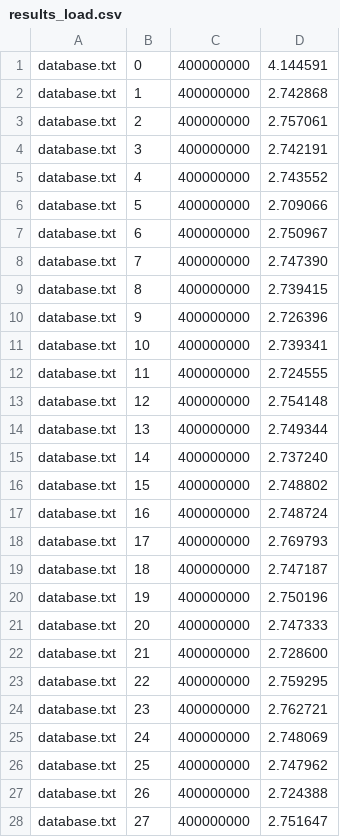
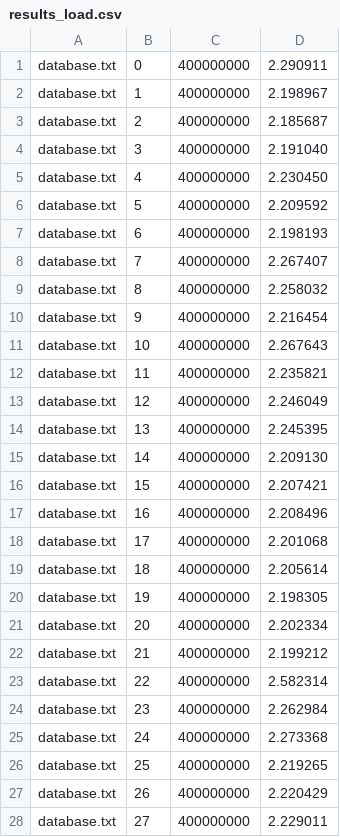
Before and after one commit to Gloomwidow/cuda-wah, a CSV file: results_load.csv, drawn as a sheet; only a part is shown; the diff covers the shown part only.

```diff
--- a/results_load.csv
+++ b/results_load.csv
@@ -1,28 +1,28 @@
-database.txt;0;400000000;4.144591;
-database.txt;1;400000000;2.742868;
-database.txt;2;400000000;2.757061;
-database.txt;3;400000000;2.742191;
-database.txt;4;400000000;2.743552;
-database.txt;5;400000000;2.709066;
-database.txt;6;400000000;2.750967;
-database.txt;7;400000000;2.747390;
-database.txt;8;400000000;2.739415;
-database.txt;9;400000000;2.726396;
-database.txt;10;400000000;2.739341;
-database.txt;11;400000000;2.724555;
-database.txt;12;400000000;2.754148;
-database.txt;13;400000000;2.749344;
-database.txt;14;400000000;2.737240;
-database.txt;15;400000000;2.748802;
-database.txt;16;400000000;2.748724;
-database.txt;17;400000000;2.769793;
-database.txt;18;400000000;2.747187;
-database.txt;19;400000000;2.750196;
-database.txt;20;400000000;2.747333;
-database.txt;21;400000000;2.728600;
-database.txt;22;400000000;2.759295;
-database.txt;23;400000000;2.762721;
-database.txt;24;400000000;2.748069;
-database.txt;25;400000000;2.747962;
-database.txt;26;400000000;2.724388;
-database.txt;27;400000000;2.751647;
+database.txt;0;400000000;2.290911;
+database.txt;1;400000000;2.198967;
+database.txt;2;400000000;2.185687;
+database.txt;3;400000000;2.191040;
+database.txt;4;400000000;2.230450;
+database.txt;5;400000000;2.209592;
+database.txt;6;400000000;2.198193;
+database.txt;7;400000000;2.267407;
+database.txt;8;400000000;2.258032;
+database.txt;9;400000000;2.216454;
+database.txt;10;400000000;2.267643;
+database.txt;11;400000000;2.235821;
+database.txt;12;400000000;2.246049;
+database.txt;13;400000000;2.245395;
+database.txt;14;400000000;2.209130;
+database.txt;15;400000000;2.207421;
+database.txt;16;400000000;2.208496;
+database.txt;17;400000000;2.201068;
+database.txt;18;400000000;2.205614;
+database.txt;19;400000000;2.198305;
+database.txt;20;400000000;2.202334;
+database.txt;21;400000000;2.199212;
+database.txt;22;400000000;2.582314;
+database.txt;23;400000000;2.262984;
+database.txt;24;400000000;2.273368;
+database.txt;25;400000000;2.219265;
+database.txt;26;400000000;2.220429;
+database.txt;27;400000000;2.229011;
```
Also changed, not shown: 4 edited cells elsewhere in this file, 4 other files.
